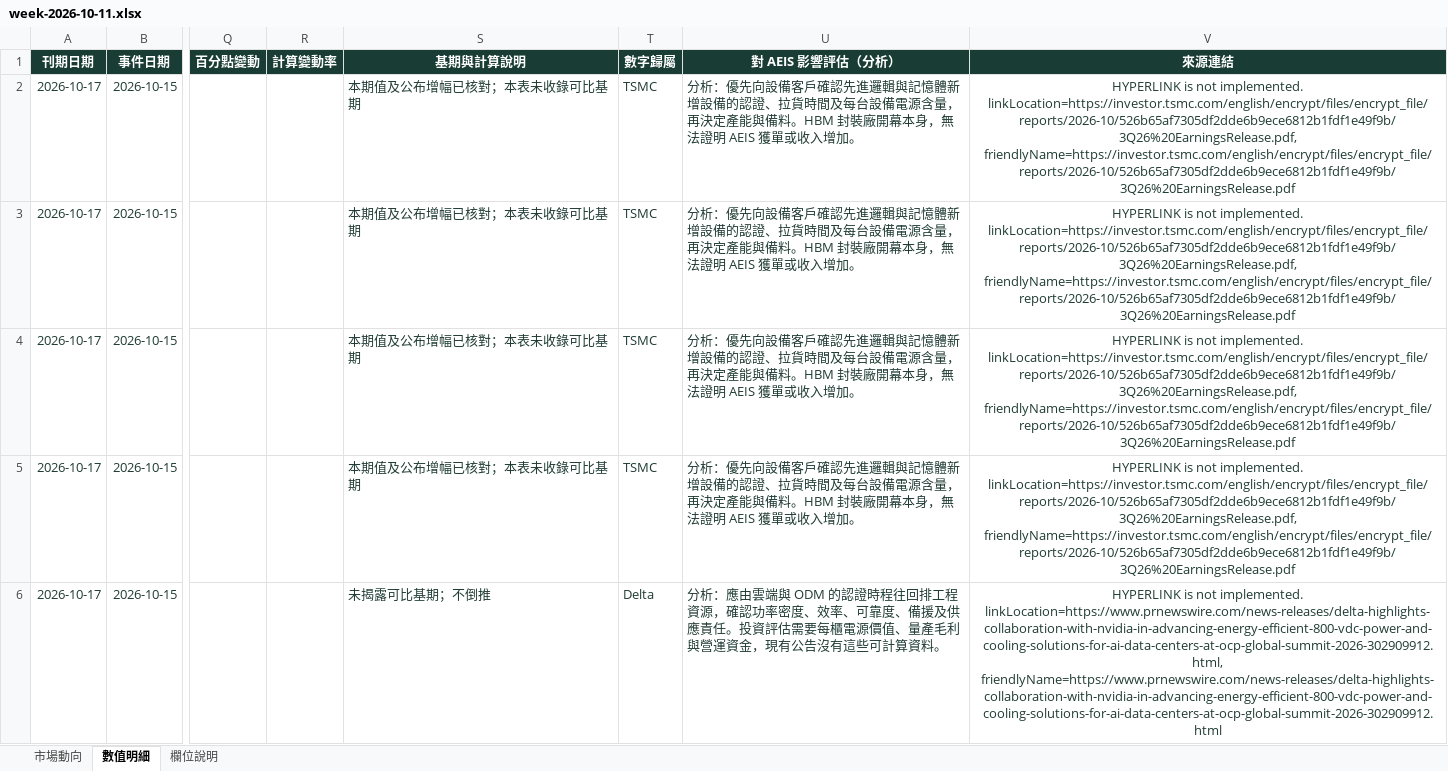
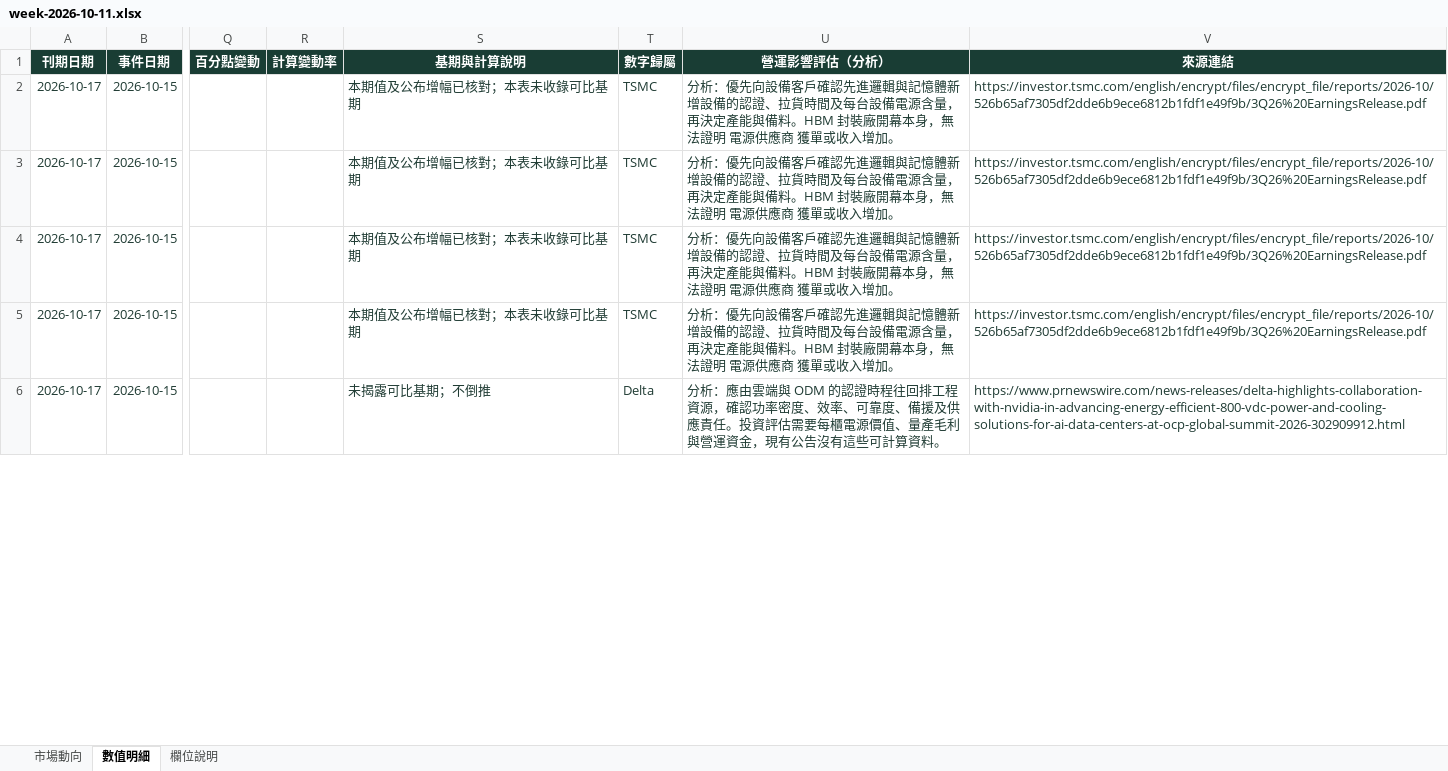
Before and after one commit to aiwlulu/daily-brief-site, an Excel workbook: docs/exports/week-2026-10-11.xlsx, sheet 數值明細, drawn as a sheet; only a part is shown, gaps mark what is left out; values as stored, in another font and other column widths than the file's, no borders; table styles not drawn; the diff covers the shown part only; the diff names each change by its address in the sheet, - before the commit and + after, or states it on an @@ line.

```diff
--- a/docs/exports/week-2026-10-11.xlsx (sheet 數值明細)
+++ b/docs/exports/week-2026-10-11.xlsx (sheet 數值明細)
-U1: 對 AEIS 影響評估（分析）
+U1: 營運影響評估（分析）
-U2:U5 (營運影響評估（分析）): …法證明 AEIS 獲單或收…
+U2:U5 (營運影響評估（分析）): …法證明 電源供應商 獲單或收…
-V2:V5 (來源連結): HYPERLINK is not implemented. linkLocation=https://investor.tsmc.com/english/encrypt/files/encrypt_file/reports/2026-10/526b65af7305df2dde6b9ece6812b1fdf1e49f9b/3Q26%20EarningsRelease.pdf, friendlyName=https://investor.tsmc.com/english/encrypt/files/encrypt_file/reports/2026-10/526b65af7305df2dde6b9ece6812b1fdf1e49f9b/3Q26%20EarningsRelease.pdf
+V2:V5 (來源連結): https://investor.tsmc.com/english/encrypt/files/encrypt_file/reports/2026-10/526b65af7305df2dde6b9ece6812b1fdf1e49f9b/3Q26%20EarningsRelease.pdf
-V2:V6 alignment: center
+V2:V6 alignment: left
-V6 (來源連結): HYPERLINK is not implemented. linkLocation=https://www.prnewswire.com/news-releases/delta-highlights-collaboration-with-nvidia-in-advancing-energy-efficient-800-vdc-power-and-cooling-solutions-for-ai-data-centers-at-ocp-global-summit-2026-302909912.html, friendlyName=https://www.prnewswire.com/news-releases/delta-highlights-collaboration-with-nvidia-in-advancing-energy-efficient-800-vdc-power-and-cooling-solutions-for-ai-data-centers-at-ocp-global-summit-2026-302909912.html
+V6 (來源連結): https://www.prnewswire.com/news-releases/delta-highlights-collaboration-with-nvidia-in-advancing-energy-efficient-800-vdc-power-and-cooling-solutions-for-ai-data-centers-at-ocp-global-summit-2026-302909912.html
```
Also changed, not shown: 4 added rows, 18 edited cells and cell formats elsewhere in this sheet, sheet 市場動向, sheet 欄位說明, docs/exports/day-2026-10-17.xlsx, 13 other files.
